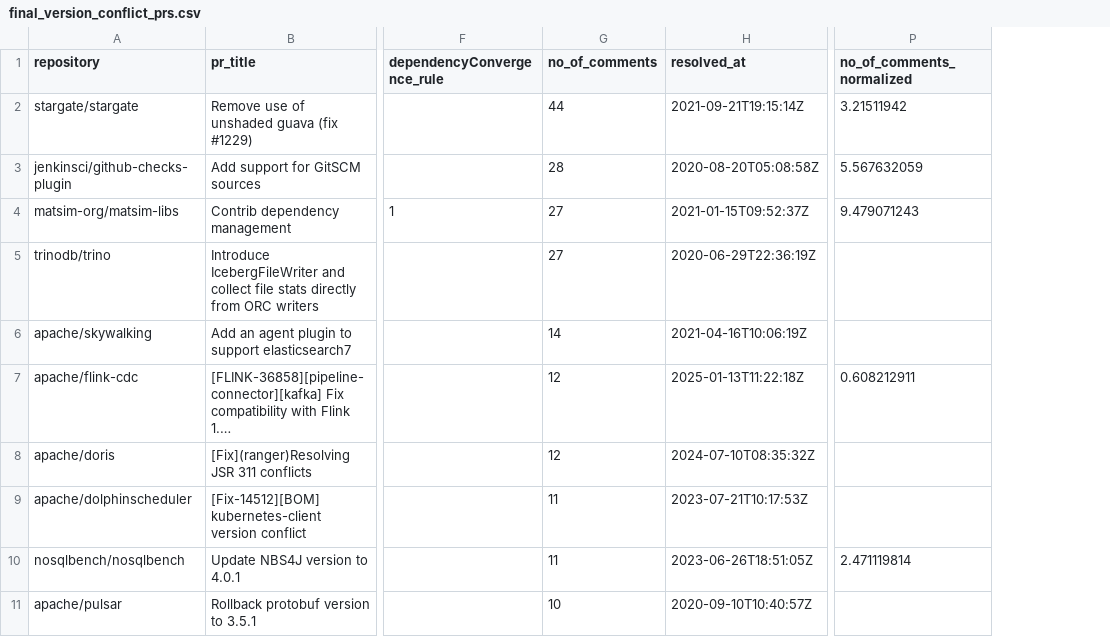
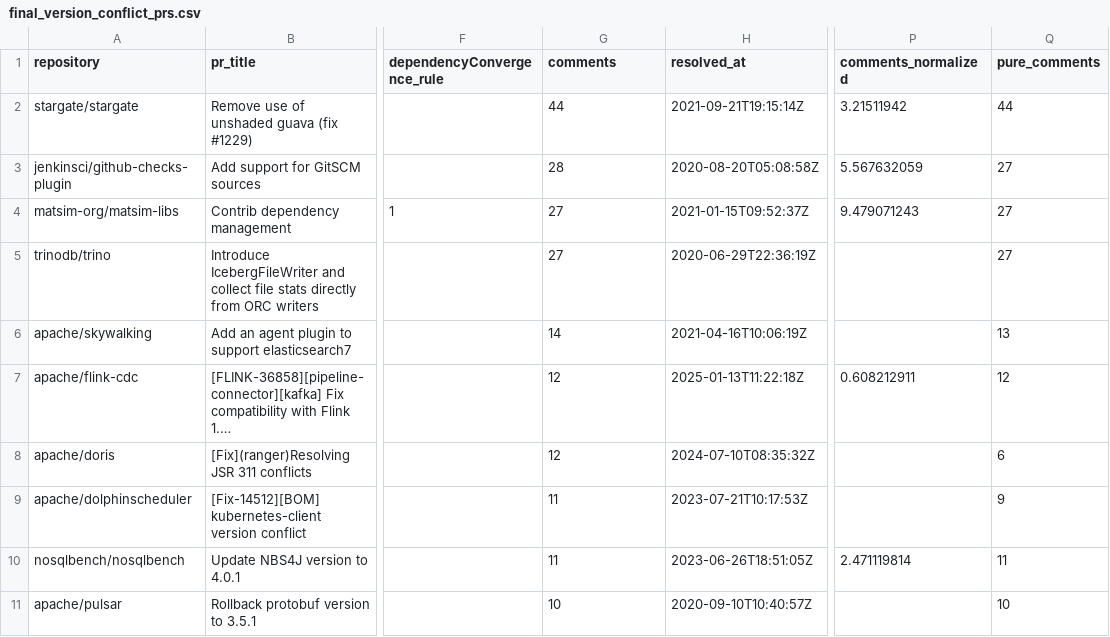
Before and after one commit to VladM13/maven-repo-miner, a CSV file: data/final_version_conflict_prs.csv, drawn as a sheet; only a part is shown, gaps mark what is left out; long unchanged cells end in …; the diff names each change by its address in the sheet, - before the commit and + after, or states it on an @@ line.

Commit message:
RQ1: count invalid comments and plot pure comments

```diff
--- a/data/final_version_conflict_prs.csv
+++ b/data/final_version_conflict_prs.csv
+column Q (pure_comments), rows 2-11: 44 | 27 | 27 | 27 | 13 | 12 | 6 | 9 | 11 | 10
-G1: no_of_comments
+G1: comments
-P1: no_of_comments_normalized
+P1: comments_normalized
```
Also changed, not shown: 4 other files.
